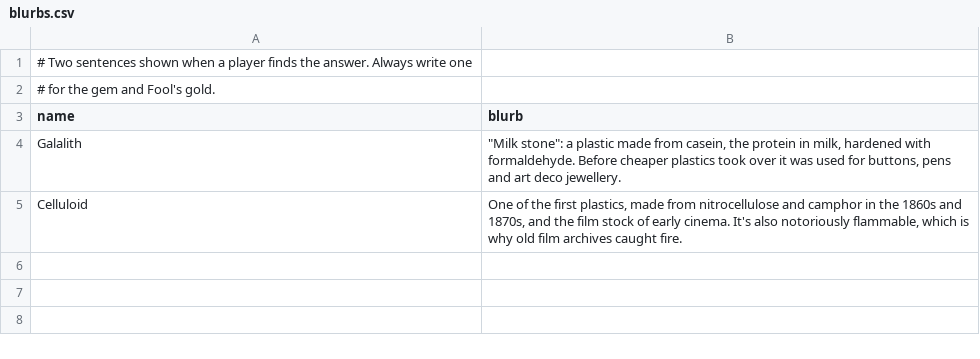
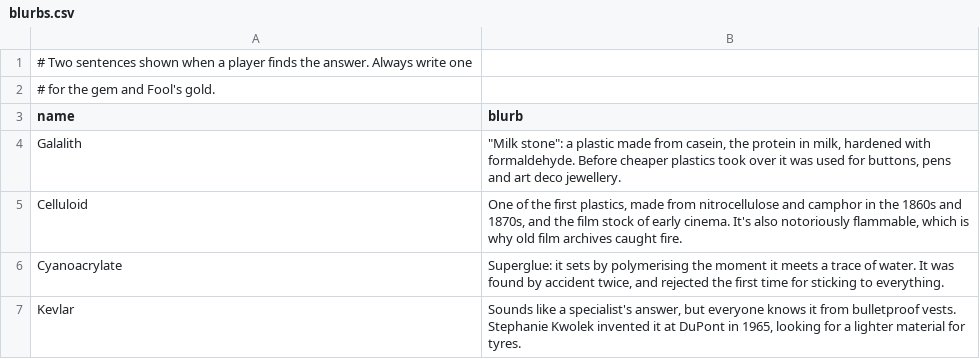
Before and after one commit to milosharkey/parts-per-million, a CSV file: data/plastics/blurbs.csv, drawn as a sheet; the diff names each change by its address in the sheet, - before the commit and + after, or states it on an @@ line.

```diff
--- a/data/plastics/blurbs.csv
+++ b/data/plastics/blurbs.csv
+row 6: Cyanoacrylate | Superglue: it sets by polymerising the moment it meets a trace of water. It was found by accident twice, and rejected the first time for sticking to everything.
+row 7: Kevlar | Sounds like a specialist's answer, but everyone knows it from bulletproof vests. Stephanie Kwolek invented it at DuPont in 1965, looking for a lighter material for tyres.
```
Also changed, not shown: data/alloys/blurbs.csv, data/amino_acids/flags.csv, 48 other files.
